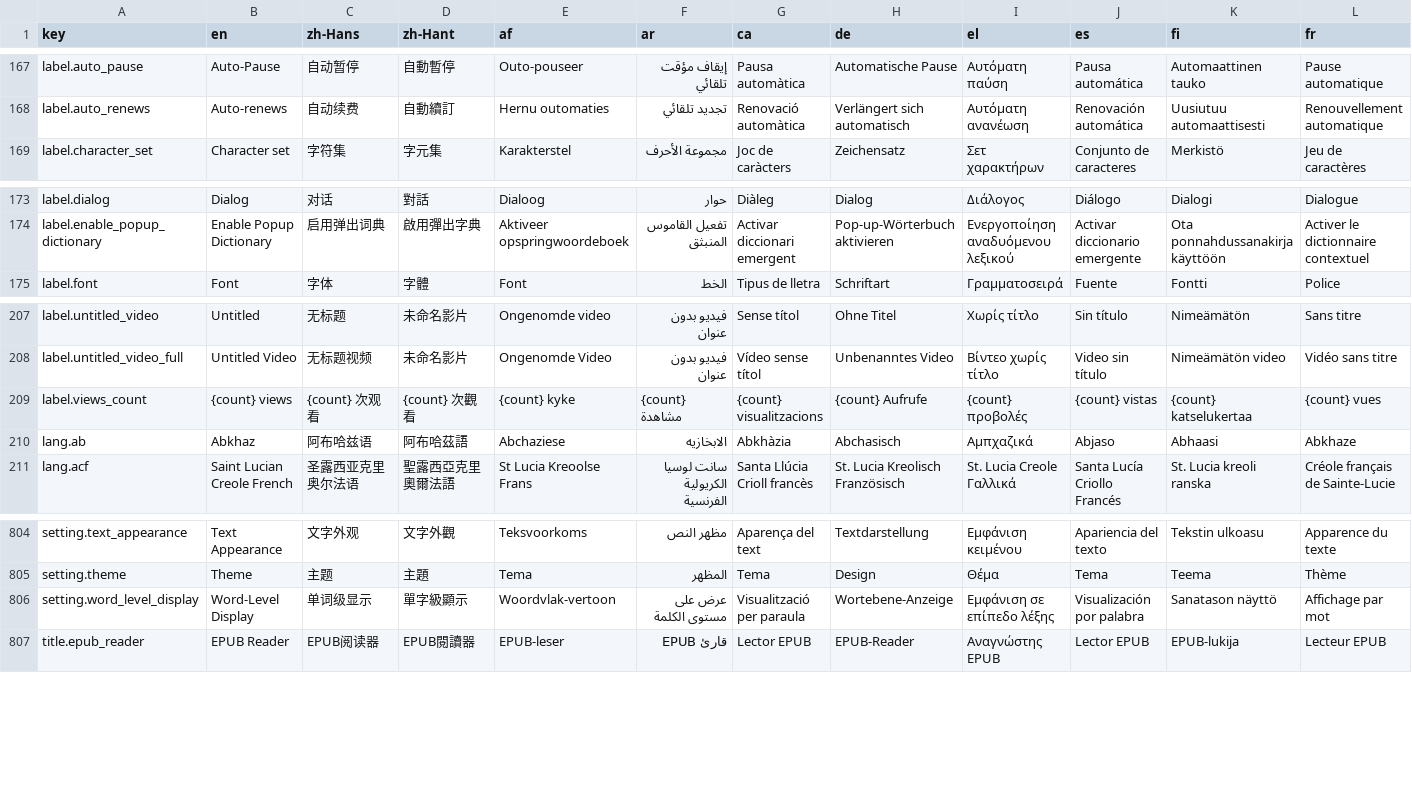
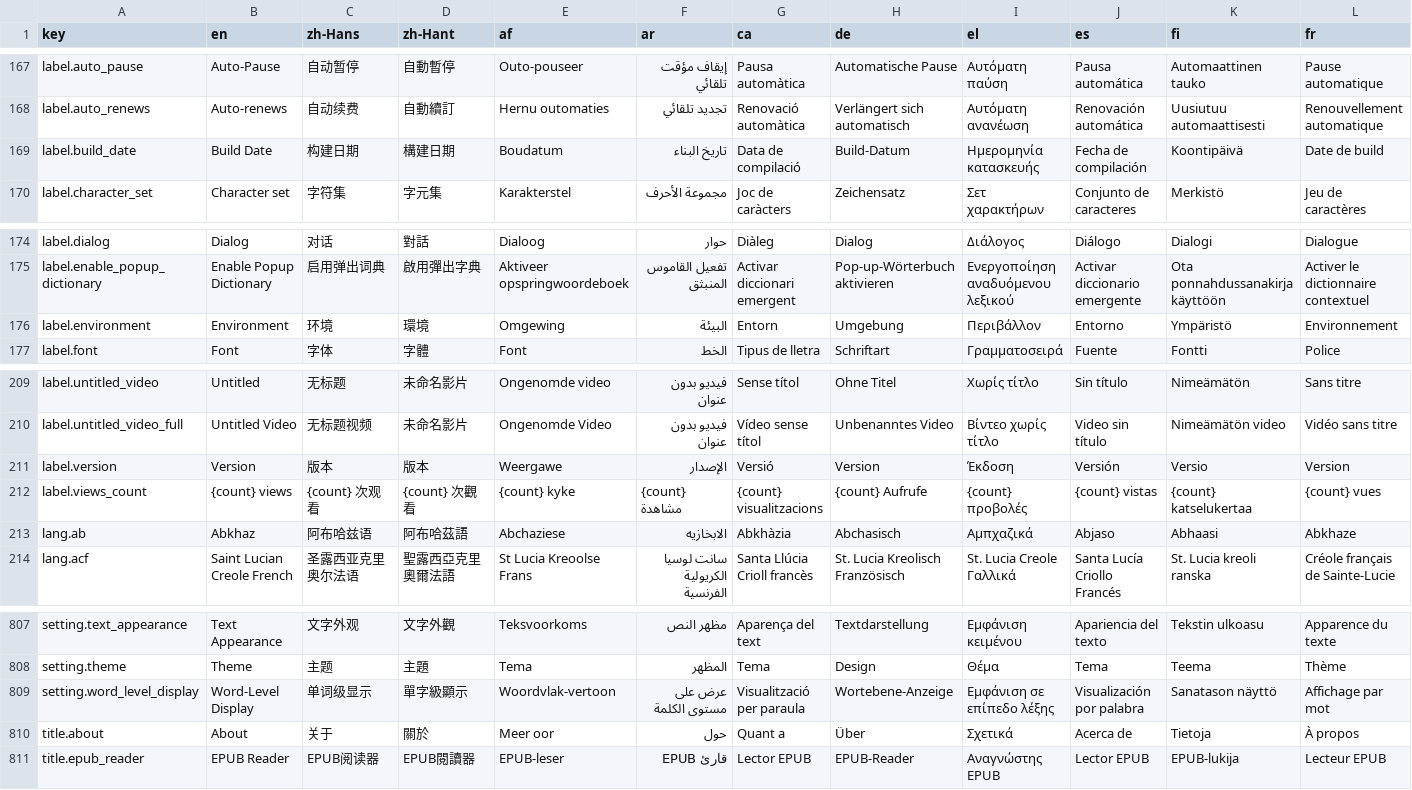
Before and after one commit to longjiang/language-player, a CSV file: translations.csv, drawn as a sheet; only a part is shown, gaps mark what is left out; rows hold the shown columns only; the diff names each change by its address in the sheet, - before the commit and + after, or states it on an @@ line.

Commit message:
feat: add About page with version, commit, and build info
- New /about page (server component) reading version from package.json
  and git commit/branch via execSync with Netlify/Vercel env fallbacks
- Shows: app name, version, build date, environment, commit hash, branch
- Added to profile dropdown menu (between Settings and Logout)
- New translation keys: title.about, label.version, label.build_date,
  label.environment (31 locales each)

```diff
--- a/translations.csv
+++ b/translations.csv
+row 169: label.build_date | Build Date | 构建日期 | 構建日期 | Boudatum | تاريخ البناء | Data de compilació | Build-Datum | Ημερομηνία κατασκευής | Fecha de compilación | Koontipäivä | Date de build
+row 176: label.environment | Environment | 环境 | 環境 | Omgewing | البيئة | Entorn | Umgebung | Περιβάλλον | Entorno | Ympäristö | Environnement
+row 211: label.version | Version | 版本 | 版本 | Weergawe | الإصدار | Versió | Version | Έκδοση | Versión | Versio | Version
+row 810: title.about | About | 关于 | 關於 | Meer oor | حول | Quant a | Über | Σχετικά | Acerca de | Tietoja | À propos
```
Also changed, not shown: 34 other files.
